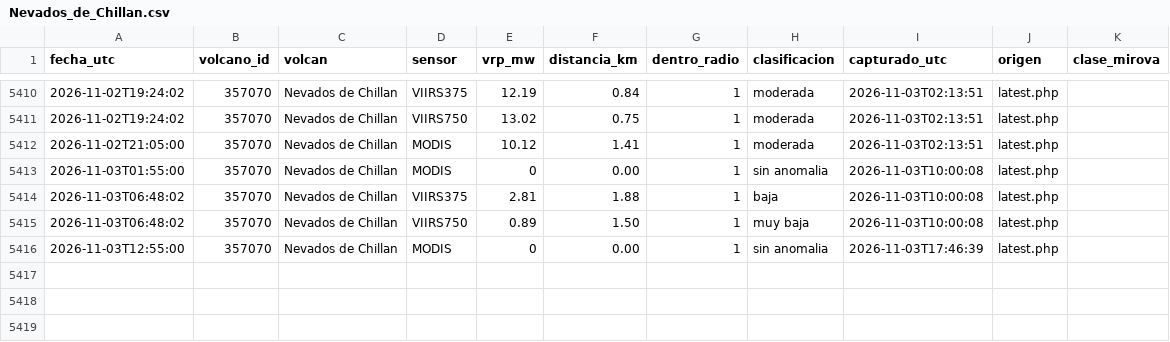
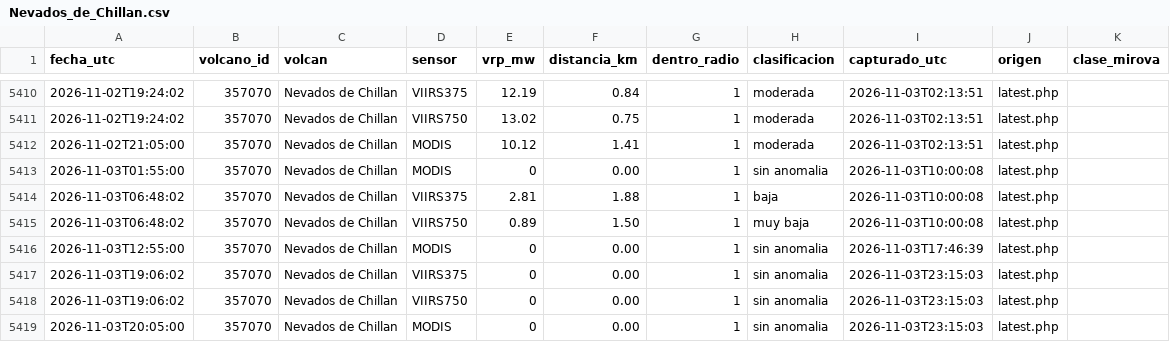
Before and after one commit to ProfeSergioM/ProfeSergioM.github.io, a CSV file: mirova/datos/Nevados_de_Chillan.csv, drawn as a sheet; only a part is shown, gaps mark what is left out.

```diff
--- a/mirova/datos/Nevados_de_Chillan.csv
+++ b/mirova/datos/Nevados_de_Chillan.csv
@@ -5416 +5416,4 @@ fecha_utc,volcano_id,volcan,sensor,vrp_mw,distancia_km,dentro_radio,clasificacio
 2026-11-03T12:55:00,357070,Nevados de Chillan,MODIS,0,0.00,1,sin anomalia,2026-11-03T17:46:39,latest.php,
+2026-11-03T19:06:02,357070,Nevados de Chillan,VIIRS375,0,0.00,1,sin anomalia,2026-11-03T23:15:03,latest.php,
+2026-11-03T19:06:02,357070,Nevados de Chillan,VIIRS750,0,0.00,1,sin anomalia,2026-11-03T23:15:03,latest.php,
+2026-11-03T20:05:00,357070,Nevados de Chillan,MODIS,0,0.00,1,sin anomalia,2026-11-03T23:15:03,latest.php,
```
Also changed, not shown: mirova/datos/Copahue.csv, mirova/datos/Llaima.csv, 49 other files.
